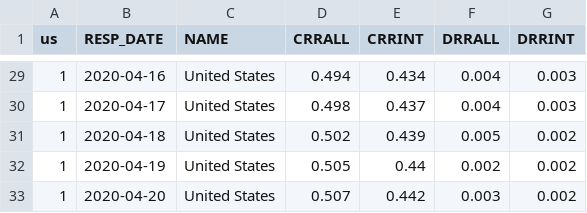
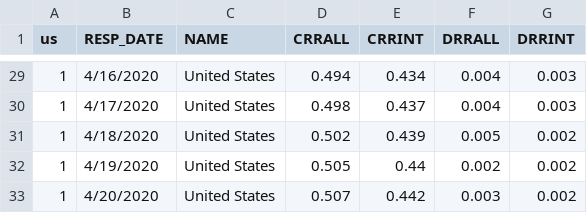
Before and after one commit to ColoradoDemography/CensusResp, a CSV file: datafiles/nation_Response_Data.csv, drawn as a sheet; only a part is shown, gaps mark what is left out; the diff covers the shown part only.

```diff
--- a/datafiles/nation_Response_Data.csv
+++ b/datafiles/nation_Response_Data.csv
@@ -29,5 +29,5 @@
-"1","2020-04-16","United States",0.494,0.434,0.004,0.003
-"1","2020-04-17","United States",0.498,0.437,0.004,0.003
-"1","2020-04-18","United States",0.502,0.439,0.005,0.002
-"1","2020-04-19","United States",0.505,0.44,0.002,0.002
-"1","2020-04-20","United States",0.507,0.442,0.003,0.002
+1,4/16/2020,United States,0.494,0.434,0.004,0.003
+1,4/17/2020,United States,0.498,0.437,0.004,0.003
+1,4/18/2020,United States,0.502,0.439,0.005,0.002
+1,4/19/2020,United States,0.505,0.44,0.002,0.002
+1,4/20/2020,United States,0.507,0.442,0.003,0.002
```
Also changed, not shown: 27 edited cells elsewhere in this file, 2 other files.
